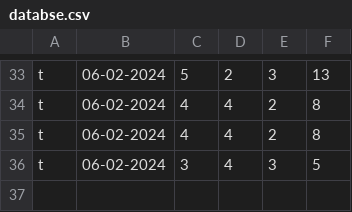
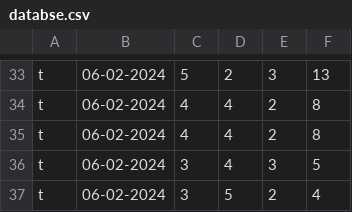
Before and after one commit to sr-nirmal/rps_1, a CSV file: rps/databse.csv, drawn as a sheet; only a part is shown, gaps mark what is left out; the diff names each change by its address in the sheet, - before the commit and + after, or states it on an @@ line.

```diff
--- a/rps/databse.csv
+++ b/rps/databse.csv
+row 37: t | 06-02-2024 | 3 | 5 | 2 | 4
```
Also changed, not shown: 10 other files.
